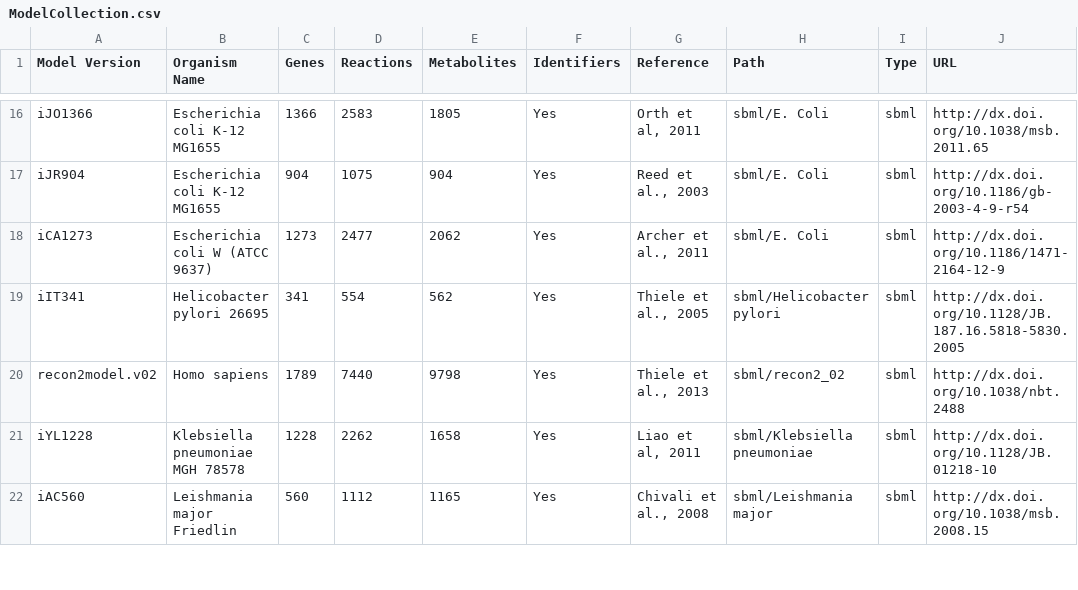
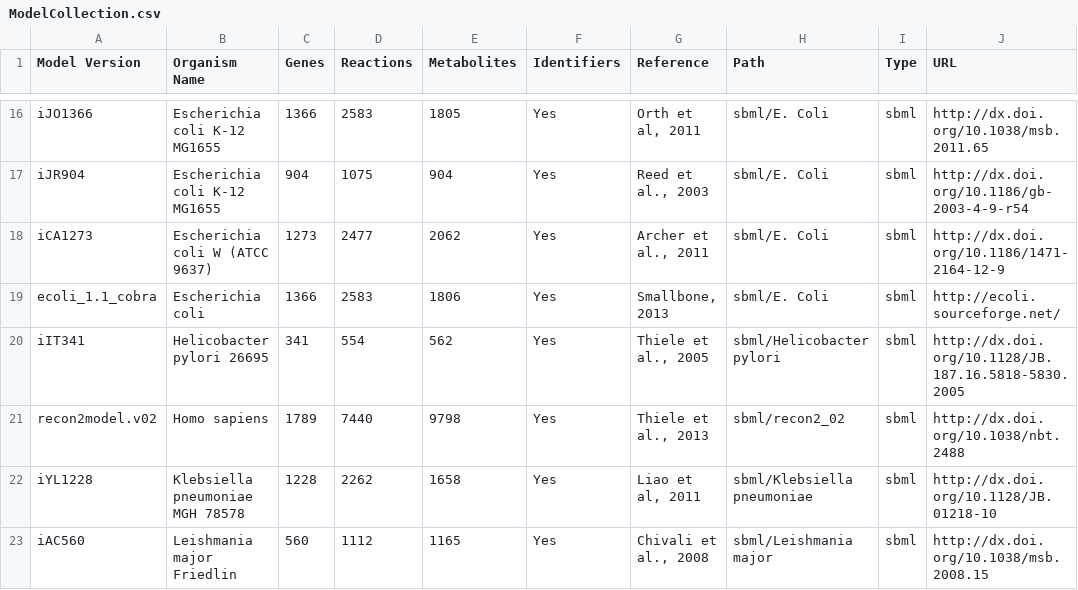
Before and after one commit to desmondlun/MOST, a CSV file: ModelCollection.csv, drawn as a sheet; only a part is shown, gaps mark what is left out; the diff names each change by its address in the sheet, - before the commit and + after, or states it on an @@ line.

Commit message:
Added E. coli consensus model, Gurobi license...
expired warning in console if license is expired on startup. Message
disappears if file loaded.

```diff
--- a/ModelCollection.csv
+++ b/ModelCollection.csv
+row 19: ecoli_1.1_cobra | Escherichia coli | 1366 | 2583 | 1806 | Yes | Smallbone, 2013 | sbml/E. Coli | sbml | http://ecoli.sourceforge.net/
```
Also changed, not shown: 3 other files.
